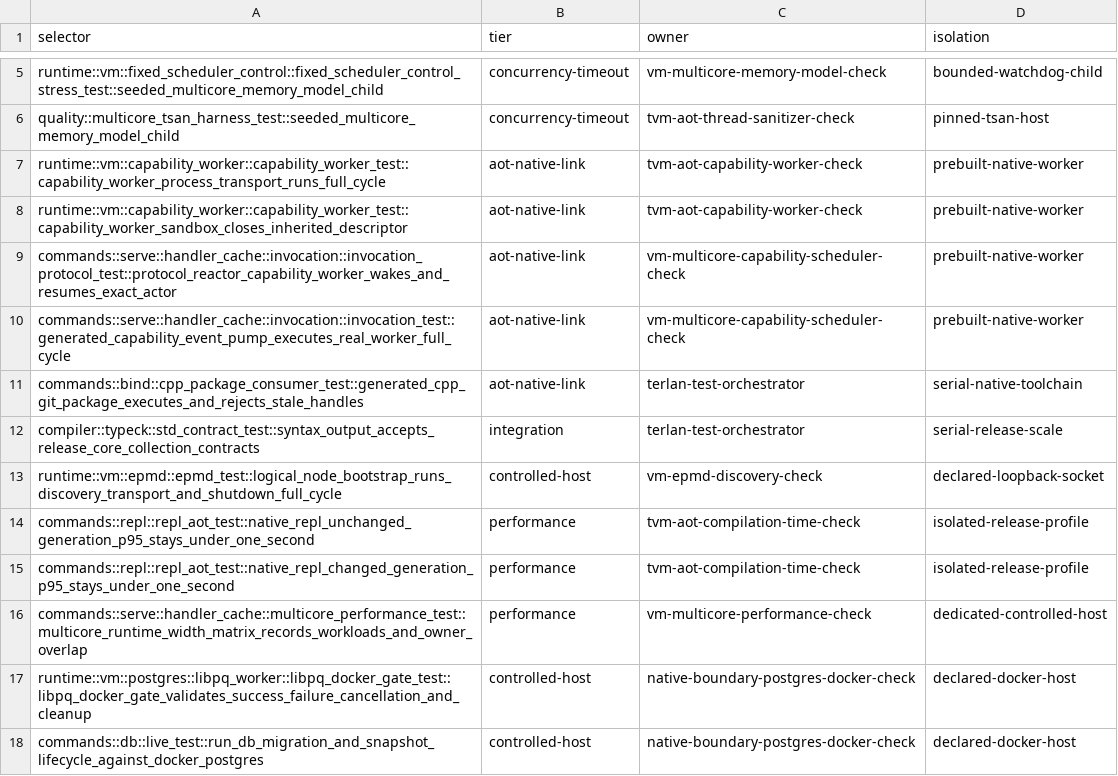
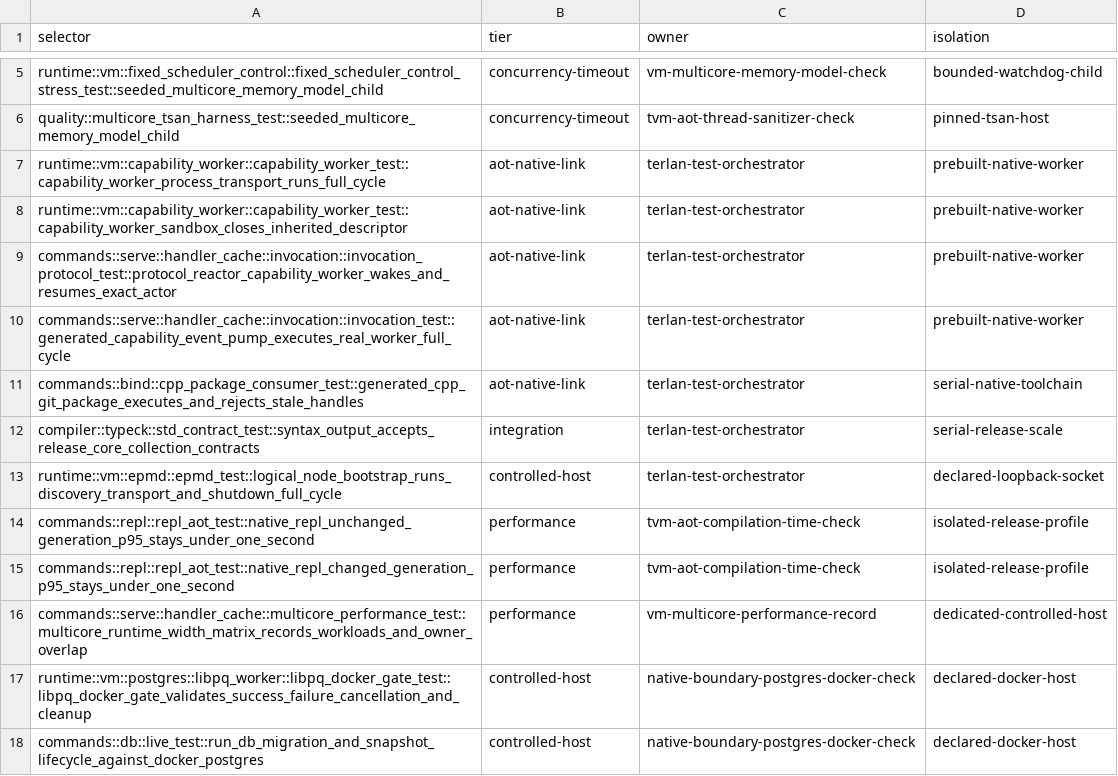
Before and after one commit to terlan-lang/terlan, a TSV file: docs/quality/RUST_VALIDATION_TIERS.tsv, drawn as a sheet; only a part is shown, gaps mark what is left out.

```diff
--- a/docs/quality/RUST_VALIDATION_TIERS.tsv
+++ b/docs/quality/RUST_VALIDATION_TIERS.tsv
@@ -6,12 +6,12 @@ runtime::vm::fixed_scheduler_control::fixed_scheduler_control_stress_test::seede
 quality::multicore_tsan_harness_test::seeded_multicore_memory_model_child	concurrency-timeout	tvm-aot-thread-sanitizer-check	pinned-tsan-host
-runtime::vm::capability_worker::capability_worker_test::capability_worker_process_transport_runs_full_cycle	aot-native-link	tvm-aot-capability-worker-check	prebuilt-native-worker
-runtime::vm::capability_worker::capability_worker_test::capability_worker_sandbox_closes_inherited_descriptor	aot-native-link	tvm-aot-capability-worker-check	prebuilt-native-worker
-commands::serve::handler_cache::invocation::invocation_protocol_test::protocol_reactor_capability_worker_wakes_and_resumes_exact_actor	aot-native-link	vm-multicore-capability-scheduler-check	prebuilt-native-worker
-commands::serve::handler_cache::invocation::invocation_test::generated_capability_event_pump_executes_real_worker_full_cycle	aot-native-link	vm-multicore-capability-scheduler-check	prebuilt-native-worker
+runtime::vm::capability_worker::capability_worker_test::capability_worker_process_transport_runs_full_cycle	aot-native-link	terlan-test-orchestrator	prebuilt-native-worker
+runtime::vm::capability_worker::capability_worker_test::capability_worker_sandbox_closes_inherited_descriptor	aot-native-link	terlan-test-orchestrator	prebuilt-native-worker
+commands::serve::handler_cache::invocation::invocation_protocol_test::protocol_reactor_capability_worker_wakes_and_resumes_exact_actor	aot-native-link	terlan-test-orchestrator	prebuilt-native-worker
+commands::serve::handler_cache::invocation::invocation_test::generated_capability_event_pump_executes_real_worker_full_cycle	aot-native-link	terlan-test-orchestrator	prebuilt-native-worker
 commands::bind::cpp_package_consumer_test::generated_cpp_git_package_executes_and_rejects_stale_handles	aot-native-link	terlan-test-orchestrator	serial-native-toolchain
 compiler::typeck::std_contract_test::syntax_output_accepts_release_core_collection_contracts	integration	terlan-test-orchestrator	serial-release-scale
-runtime::vm::epmd::epmd_test::logical_node_bootstrap_runs_discovery_transport_and_shutdown_full_cycle	controlled-host	vm-epmd-discovery-check	declared-loopback-socket
+runtime::vm::epmd::epmd_test::logical_node_bootstrap_runs_discovery_transport_and_shutdown_full_cycle	controlled-host	terlan-test-orchestrator	declared-loopback-socket
 commands::repl::repl_aot_test::native_repl_unchanged_generation_p95_stays_under_one_second	performance	tvm-aot-compilation-time-check	isolated-release-profile
 commands::repl::repl_aot_test::native_repl_changed_generation_p95_stays_under_one_second	performance	tvm-aot-compilation-time-check	isolated-release-profile
-commands::serve::handler_cache::multicore_performance_test::multicore_runtime_width_matrix_records_workloads_and_owner_overlap	performance	vm-multicore-performance-check	dedicated-controlled-host
+commands::serve::handler_cache::multicore_performance_test::multicore_runtime_width_matrix_records_workloads_and_owner_overlap	performance	vm-multicore-performance-record	dedicated-controlled-host
 runtime::vm::postgres::libpq_worker::libpq_docker_gate_test::libpq_docker_gate_validates_success_failure_cancellation_and_cleanup	controlled-host	native-boundary-postgres-docker-check	declared-docker-host
```
Also changed, not shown: 14 other files.
